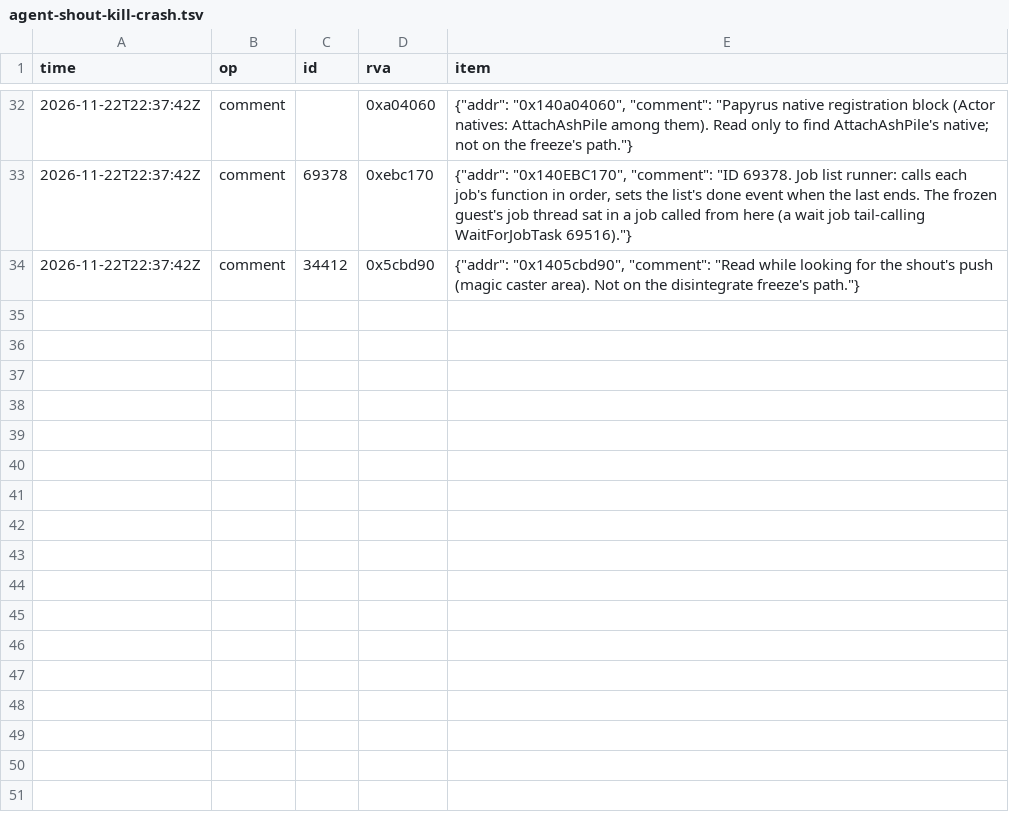
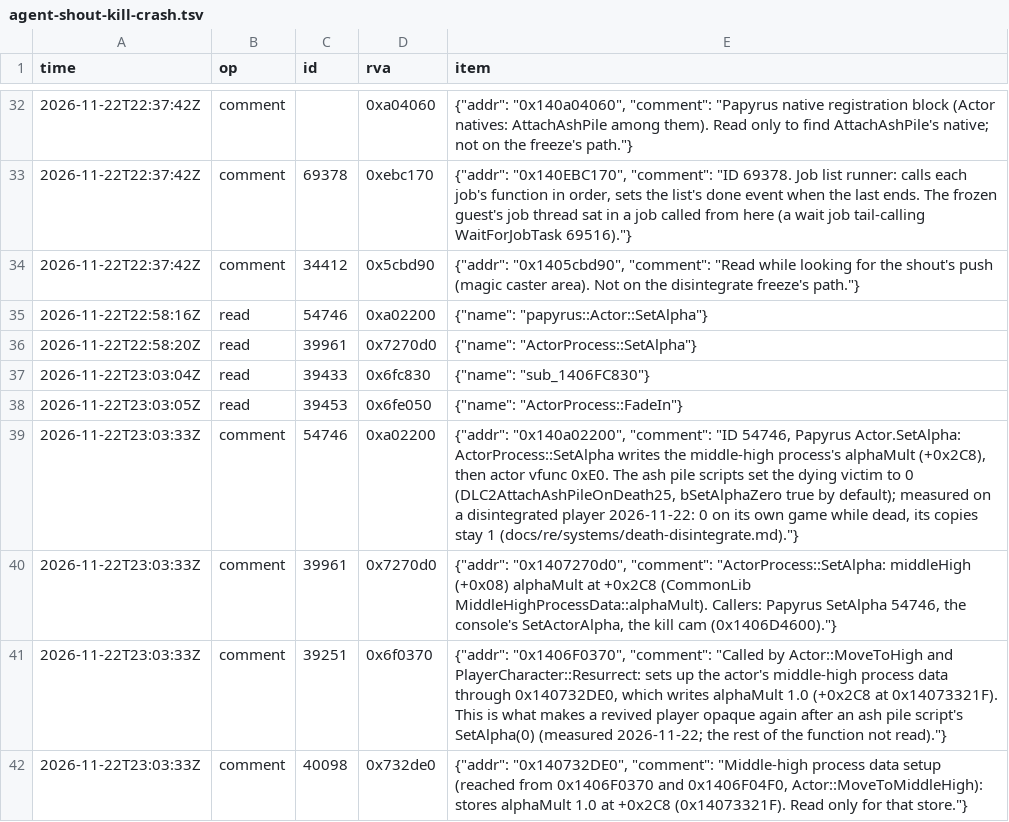
Before and after one commit to blockheads/SkyrimCoop, a TSV file: docs/re/journal/1.7.104/agent-shout-kill-crash.tsv, drawn as a sheet; only a part is shown, gaps mark what is left out.

```diff
--- a/docs/re/journal/1.7.104/agent-shout-kill-crash.tsv
+++ b/docs/re/journal/1.7.104/agent-shout-kill-crash.tsv
@@ -34 +34,9 @@ time	op	id	rva	item
 2026-11-22T22:37:42Z	comment	34412	0x5cbd90	{"addr": "0x1405cbd90", "comment": "Read while looking for the shout's push (magic caster area). Not on the disintegrate freeze's path."}
+2026-11-22T22:58:16Z	read	54746	0xa02200	{"name": "papyrus::Actor::SetAlpha"}
+2026-11-22T22:58:20Z	read	39961	0x7270d0	{"name": "ActorProcess::SetAlpha"}
+2026-11-22T23:03:04Z	read	39433	0x6fc830	{"name": "sub_1406FC830"}
+2026-11-22T23:03:05Z	read	39453	0x6fe050	{"name": "ActorProcess::FadeIn"}
+2026-11-22T23:03:33Z	comment	54746	0xa02200	{"addr": "0x140a02200", "comment": "ID 54746, Papyrus Actor.SetAlpha: ActorProcess::SetAlpha writes the middle-high process's alphaMult (+0x2C8), then actor vfunc 0xE0. The ash pile scripts set the dying victim to 0 (DLC2AttachAshPileOnDeath25, bSetAlphaZero true by default); measured on a disintegrated player 2026-11-22: 0 on its own game while dead, its copies stay 1 (docs/re/systems/death-disintegrate.md)."}
+2026-11-22T23:03:33Z	comment	39961	0x7270d0	{"addr": "0x1407270d0", "comment": "ActorProcess::SetAlpha: middleHigh (+0x08) alphaMult at +0x2C8 (CommonLib MiddleHighProcessData::alphaMult). Callers: Papyrus SetAlpha 54746, the console's SetActorAlpha, the kill cam (0x1406D4600)."}
+2026-11-22T23:03:33Z	comment	39251	0x6f0370	{"addr": "0x1406F0370", "comment": "Called by Actor::MoveToHigh and PlayerCharacter::Resurrect: sets up the actor's middle-high process data through 0x140732DE0, which writes alphaMult 1.0 (+0x2C8 at 0x14073321F). This is what makes a revived player opaque again after an ash pile script's SetAlpha(0) (measured 2026-11-22; the rest of the function not read)."}
+2026-11-22T23:03:33Z	comment	40098	0x732de0	{"addr": "0x140732DE0", "comment": "Middle-high process data setup (reached from 0x1406F0370 and 0x1406F04F0, Actor::MoveToMiddleHigh): stores alphaMult 1.0 at +0x2C8 (0x14073321F). Read only for that store."}
```
Also changed, not shown: 12 other files.
